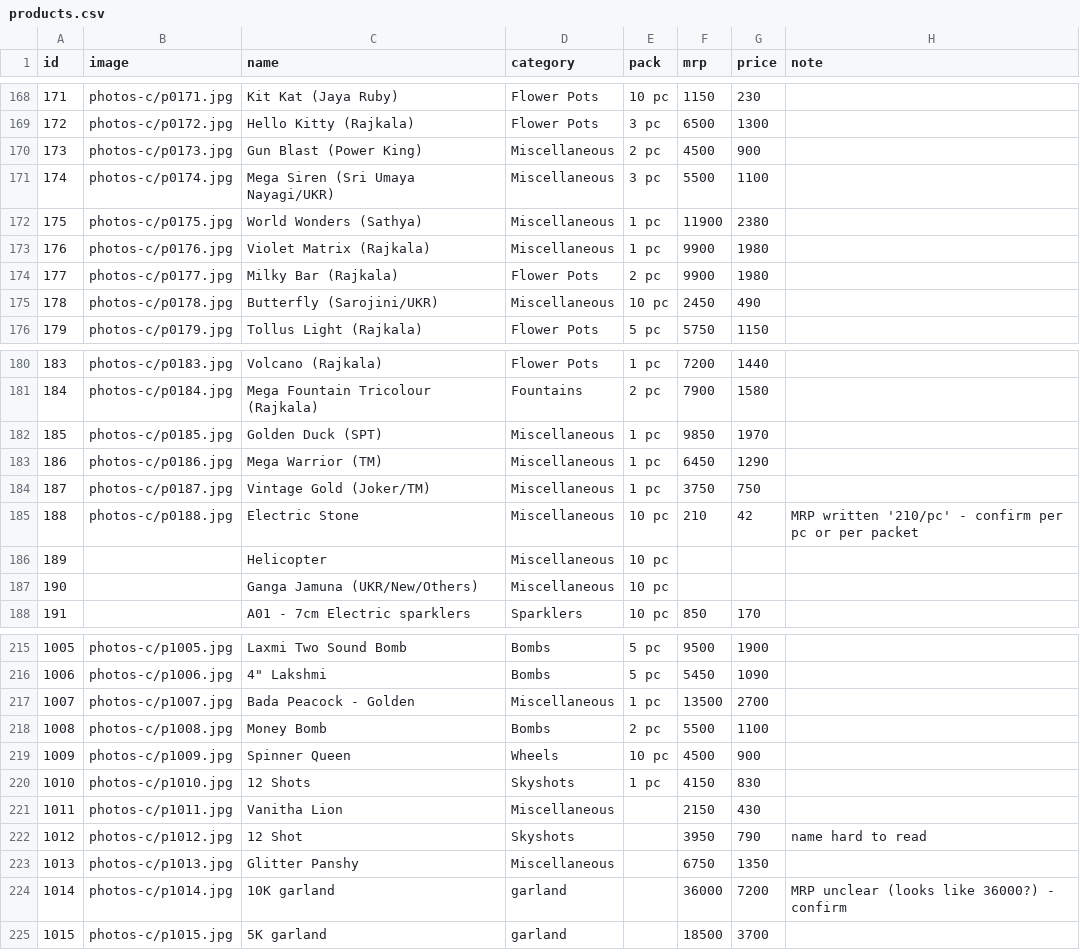
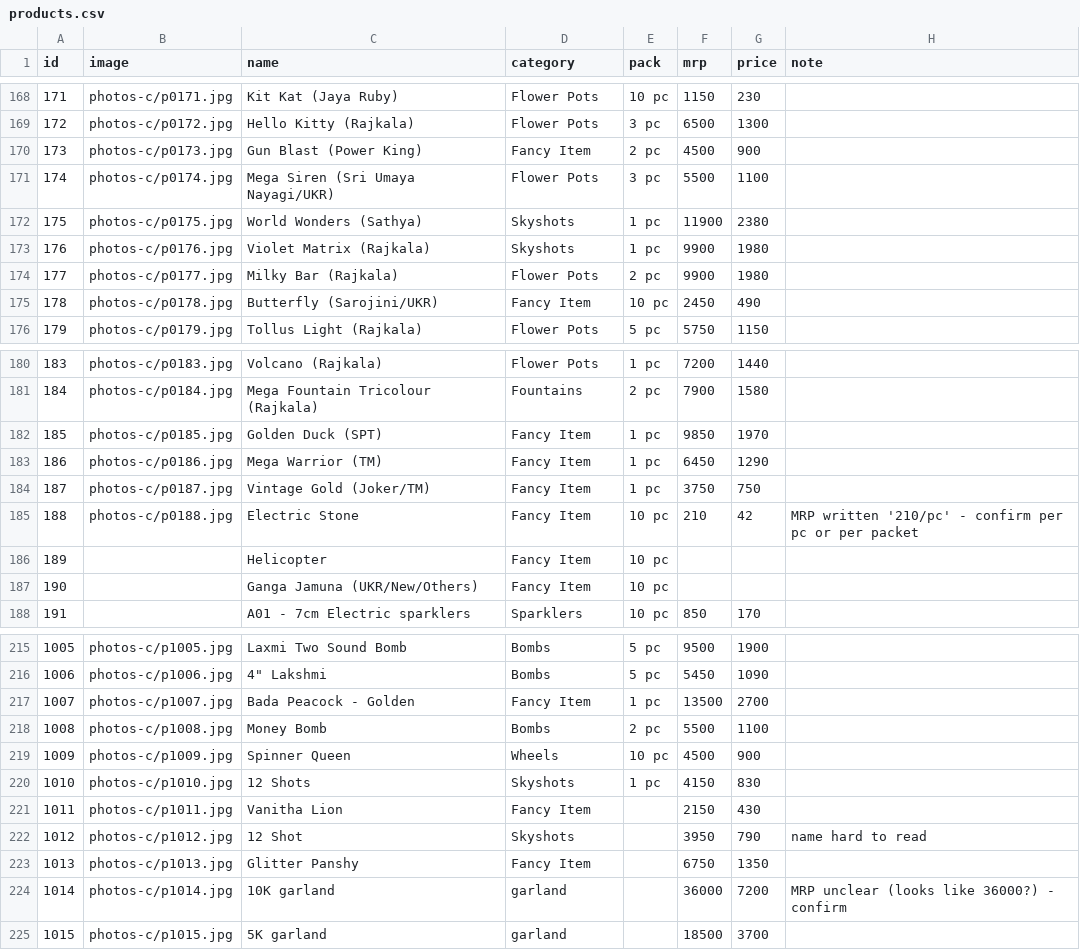
Before and after one commit to shivakashicrackers/crackers, a CSV file: products.csv, drawn as a sheet; only a part is shown, gaps mark what is left out; the diff covers the shown part only.

```diff
--- a/products.csv
+++ b/products.csv
@@ -169,8 +169,8 @@
 172,photos-c/p0172.jpg,Hello Kitty (Rajkala),Flower Pots,3 pc,6500,1300,
-173,photos-c/p0173.jpg,Gun Blast (Power King),Miscellaneous,2 pc,4500,900,
-174,photos-c/p0174.jpg,Mega Siren (Sri Umaya Nayagi/UKR),Miscellaneous,3 pc,5500,1100,
-175,photos-c/p0175.jpg,World Wonders (Sathya),Miscellaneous,1 pc,11900,2380,
-176,photos-c/p0176.jpg,Violet Matrix (Rajkala),Miscellaneous,1 pc,9900,1980,
+173,photos-c/p0173.jpg,Gun Blast (Power King),Fancy Item,2 pc,4500,900,
+174,photos-c/p0174.jpg,Mega Siren (Sri Umaya Nayagi/UKR),Flower Pots,3 pc,5500,1100,
+175,photos-c/p0175.jpg,World Wonders (Sathya),Skyshots,1 pc,11900,2380,
+176,photos-c/p0176.jpg,Violet Matrix (Rajkala),Skyshots,1 pc,9900,1980,
 177,photos-c/p0177.jpg,Milky Bar (Rajkala),Flower Pots,2 pc,9900,1980,
-178,photos-c/p0178.jpg,Butterfly (Sarojini/UKR),Miscellaneous,10 pc,2450,490,
+178,photos-c/p0178.jpg,Butterfly (Sarojini/UKR),Fancy Item,10 pc,2450,490,
 179,photos-c/p0179.jpg,Tollus Light (Rajkala),Flower Pots,5 pc,5750,1150,
@@ -181,8 +181,8 @@
 184,photos-c/p0184.jpg,Mega Fountain Tricolour (Rajkala),Fountains,2 pc,7900,1580,
-185,photos-c/p0185.jpg,Golden Duck (SPT),Miscellaneous,1 pc,9850,1970,
-186,photos-c/p0186.jpg,Mega Warrior (TM),Miscellaneous,1 pc,6450,1290,
-187,photos-c/p0187.jpg,Vintage Gold (Joker/TM),Miscellaneous,1 pc,3750,750,
-188,photos-c/p0188.jpg,Electric Stone,Miscellaneous,10 pc,210,42,MRP written '210/pc' - confirm per pc or per packet
-189,,Helicopter,Miscellaneous,10 pc,,,
-190,,Ganga Jamuna (UKR/New/Others),Miscellaneous,10 pc,,,
+185,photos-c/p0185.jpg,Golden Duck (SPT),Fancy Item,1 pc,9850,1970,
+186,photos-c/p0186.jpg,Mega Warrior (TM),Fancy Item,1 pc,6450,1290,
+187,photos-c/p0187.jpg,Vintage Gold (Joker/TM),Fancy Item,1 pc,3750,750,
+188,photos-c/p0188.jpg,Electric Stone,Fancy Item,10 pc,210,42,MRP written '210/pc' - confirm per pc or per packet
+189,,Helicopter,Fancy Item,10 pc,,,
+190,,Ganga Jamuna (UKR/New/Others),Fancy Item,10 pc,,,
 191,,A01 - 7cm Electric sparklers,Sparklers,10 pc,850,170,
@@ -216,3 +216,3 @@
 1006,photos-c/p1006.jpg,"4"" Lakshmi",Bombs,5 pc,5450,1090,
-1007,photos-c/p1007.jpg,Bada Peacock - Golden,Miscellaneous,1 pc,13500,2700,
+1007,photos-c/p1007.jpg,Bada Peacock - Golden,Fancy Item,1 pc,13500,2700,
 1008,photos-c/p1008.jpg,Money Bomb,Bombs,2 pc,5500,1100,
@@ -220,5 +220,5 @@
 1010,photos-c/p1010.jpg,12 Shots,Skyshots,1 pc,4150,830,
-1011,photos-c/p1011.jpg,Vanitha Lion,Miscellaneous,,2150,430,
+1011,photos-c/p1011.jpg,Vanitha Lion,Fancy Item,,2150,430,
 1012,photos-c/p1012.jpg,12 Shot,Skyshots,,3950,790,name hard to read
-1013,photos-c/p1013.jpg,Glitter Panshy,Miscellaneous,,6750,1350,
+1013,photos-c/p1013.jpg,Glitter Panshy,Fancy Item,,6750,1350,
 1014,photos-c/p1014.jpg,10K garland ,garland,,36000,7200,MRP unclear (looks like 36000?) - confirm
```
Also changed, not shown: 19 edited cells elsewhere in this file, 1 other file.
